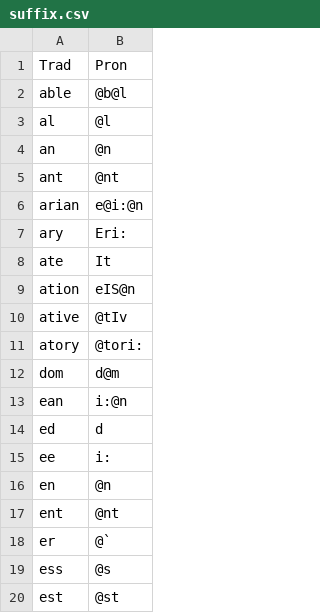
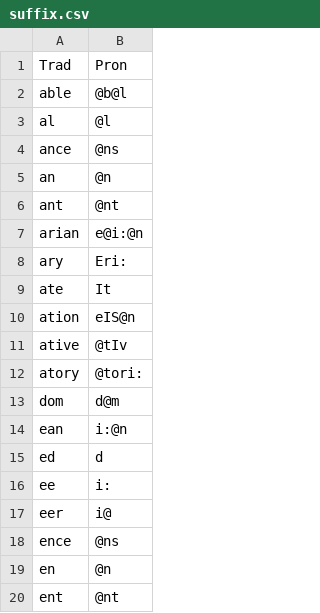
Before and after one commit to ChristianSi/lytspel, a CSV file: data/suffix.csv, drawn as a sheet; only a part is shown; the shorter side is filled out with more unchanged rows.

Commit message:
Add some suffixes

```diff
--- a/data/suffix.csv
+++ b/data/suffix.csv
@@ -3,2 +3,3 @@ able,@b@l
 al,@l
+ance,@ns
 an,@n
@@ -15,2 +16,4 @@ ed,d
 ee,i:
+eer,i@
+ence,@ns
 en,@n
```
Also changed, not shown: 1 other file.
